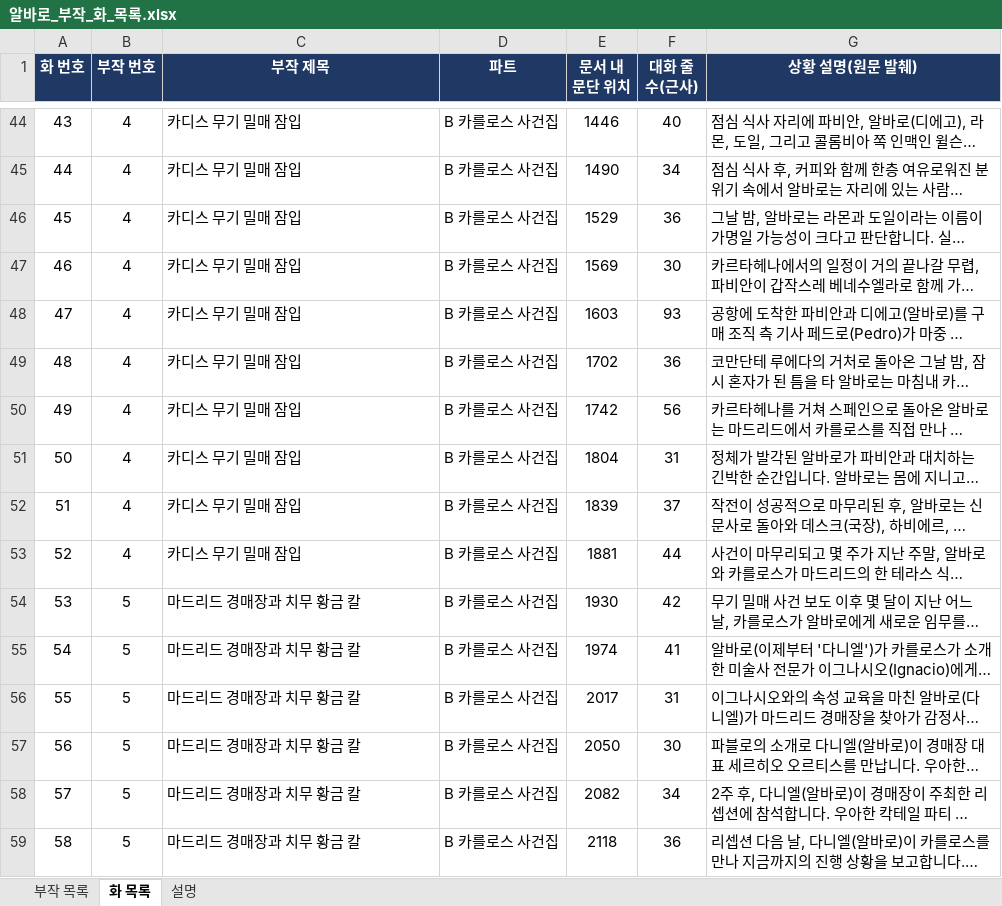
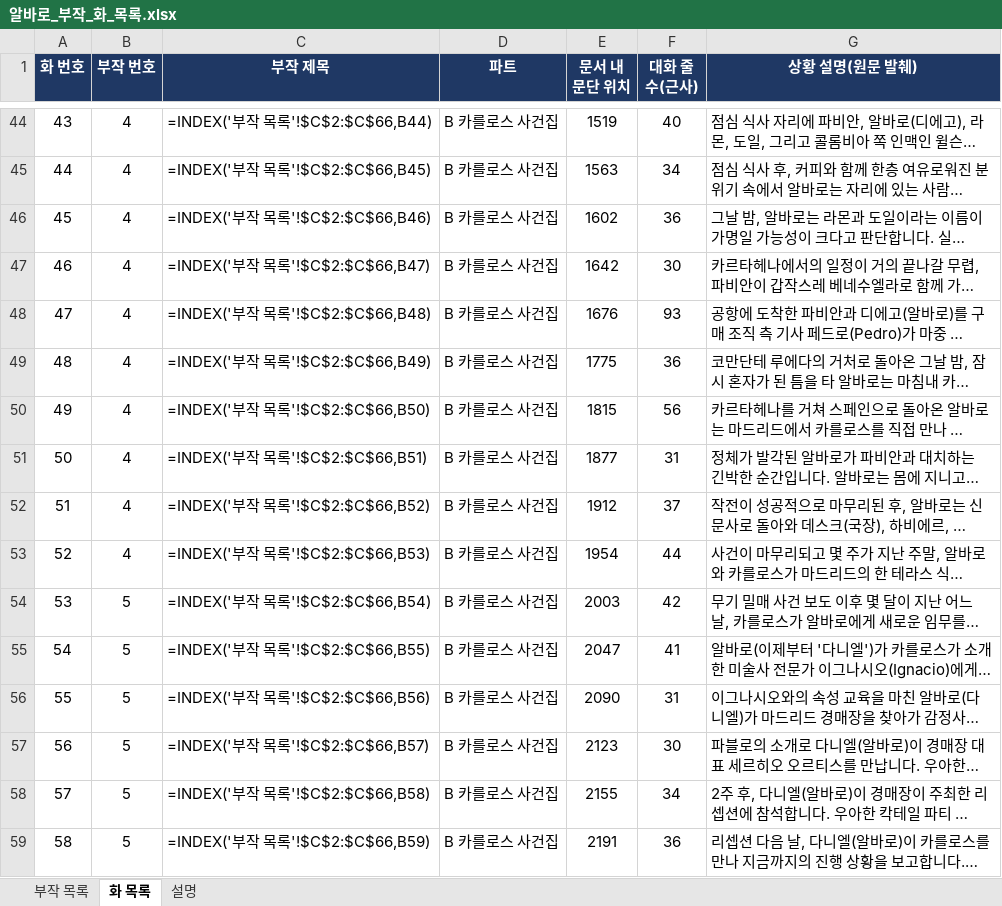
Before and after one commit to svetsvet1982/Spain-Alvaro-Story, an Excel workbook: 알바로_부작_화_목록.xlsx, sheet 화 목록, drawn as a sheet; only a part is shown, gaps mark what is left out; long unchanged cells end in …; values as stored, in another font and other column widths than the file's, no borders; formulas without a stored value are shown as written; charts and pictures not drawn; the diff covers the shown part only; the diff names each change by its address in the sheet, - before the commit and + after, or states it on an @@ line.

```diff
--- a/알바로_부작_화_목록.xlsx (sheet 화 목록)
+++ b/알바로_부작_화_목록.xlsx (sheet 화 목록)
-C44 (부작 제목): 카디스 무기 밀매 잠입
+C44 (부작 제목): =INDEX('부작 목록'!$C$2:$C$66,B44)
-E44 (문서 내 문단 위치): 1446
+E44 (문서 내 문단 위치): 1519
-C45 (부작 제목): 카디스 무기 밀매 잠입
+C45 (부작 제목): =INDEX('부작 목록'!$C$2:$C$66,B45)
-E45 (문서 내 문단 위치): 1490
+E45 (문서 내 문단 위치): 1563
-C46 (부작 제목): 카디스 무기 밀매 잠입
+C46 (부작 제목): =INDEX('부작 목록'!$C$2:$C$66,B46)
-E46 (문서 내 문단 위치): 1529
+E46 (문서 내 문단 위치): 1602
-C47 (부작 제목): 카디스 무기 밀매 잠입
+C47 (부작 제목): =INDEX('부작 목록'!$C$2:$C$66,B47)
-E47 (문서 내 문단 위치): 1569
+E47 (문서 내 문단 위치): 1642
-C48 (부작 제목): 카디스 무기 밀매 잠입
+C48 (부작 제목): =INDEX('부작 목록'!$C$2:$C$66,B48)
-E48 (문서 내 문단 위치): 1603
+E48 (문서 내 문단 위치): 1676
-C49 (부작 제목): 카디스 무기 밀매 잠입
+C49 (부작 제목): =INDEX('부작 목록'!$C$2:$C$66,B49)
-E49 (문서 내 문단 위치): 1702
+E49 (문서 내 문단 위치): 1775
-C50 (부작 제목): 카디스 무기 밀매 잠입
+C50 (부작 제목): =INDEX('부작 목록'!$C$2:$C$66,B50)
-E50 (문서 내 문단 위치): 1742
+E50 (문서 내 문단 위치): 1815
-C51 (부작 제목): 카디스 무기 밀매 잠입
+C51 (부작 제목): =INDEX('부작 목록'!$C$2:$C$66,B51)
-E51 (문서 내 문단 위치): 1804
+E51 (문서 내 문단 위치): 1877
-C52 (부작 제목): 카디스 무기 밀매 잠입
+C52 (부작 제목): =INDEX('부작 목록'!$C$2:$C$66,B52)
-E52 (문서 내 문단 위치): 1839
+E52 (문서 내 문단 위치): 1912
-C53 (부작 제목): 카디스 무기 밀매 잠입
+C53 (부작 제목): =INDEX('부작 목록'!$C$2:$C$66,B53)
-E53 (문서 내 문단 위치): 1881
+E53 (문서 내 문단 위치): 1954
-C54 (부작 제목): 마드리드 경매장과 치무 황금 칼
+C54 (부작 제목): =INDEX('부작 목록'!$C$2:$C$66,B54)
-E54 (문서 내 문단 위치): 1930
+E54 (문서 내 문단 위치): 2003
-C55 (부작 제목): 마드리드 경매장과 치무 황금 칼
+C55 (부작 제목): =INDEX('부작 목록'!$C$2:$C$66,B55)
-E55 (문서 내 문단 위치): 1974
+E55 (문서 내 문단 위치): 2047
-C56 (부작 제목): 마드리드 경매장과 치무 황금 칼
+C56 (부작 제목): =INDEX('부작 목록'!$C$2:$C$66,B56)
-E56 (문서 내 문단 위치): 2017
+E56 (문서 내 문단 위치): 2090
-C57 (부작 제목): 마드리드 경매장과 치무 황금 칼
+C57 (부작 제목): =INDEX('부작 목록'!$C$2:$C$66,B57)
-E57 (문서 내 문단 위치): 2050
+E57 (문서 내 문단 위치): 2123
-C58 (부작 제목): 마드리드 경매장과 치무 황금 칼
+C58 (부작 제목): =INDEX('부작 목록'!$C$2:$C$66,B58)
-E58 (문서 내 문단 위치): 2082
+E58 (문서 내 문단 위치): 2155
-C59 (부작 제목): 마드리드 경매장과 치무 황금 칼
+C59 (부작 제목): =INDEX('부작 목록'!$C$2:$C$66,B59)
-E59 (문서 내 문단 위치): 2118
+E59 (문서 내 문단 위치): 2191
```
Also changed, not shown: 1903 edited cells elsewhere in this sheet, sheet 부작 목록, charts or pictures, 1 other file.
